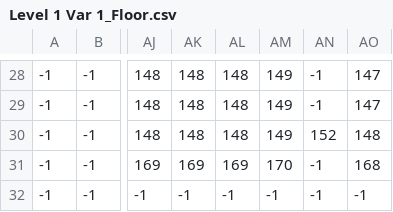
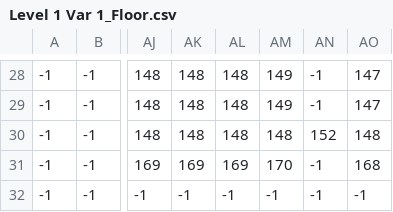
Before and after one commit to JetShark/Roguelike-Dungeon-ISU, a CSV file: Michelangelo/Map System/Level 1 Var 1_Floor.csv, drawn as a sheet; only a part is shown, gaps mark what is left out; the diff names each change by its address in the sheet, - before the commit and + after, or states it on an @@ line.

```diff
--- a/Michelangelo/Map System/Level 1 Var 1_Floor.csv
+++ b/Michelangelo/Map System/Level 1 Var 1_Floor.csv
-AM30: 149
+AM30: 148
```
Also changed, not shown: Michelangelo/Map System/Level 1 Var 1_Decoration.csv, Michelangelo/Map System/Level 1 Var 1_Door.csv, 4 other files.
